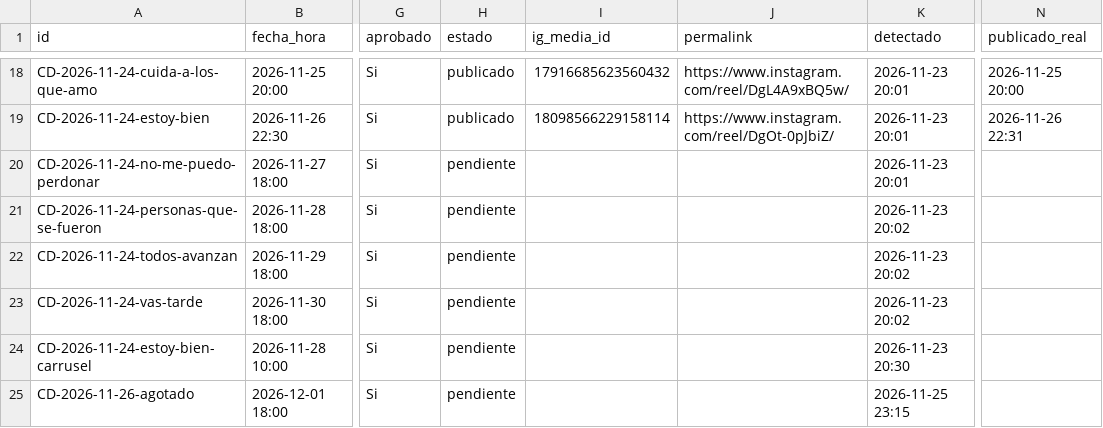
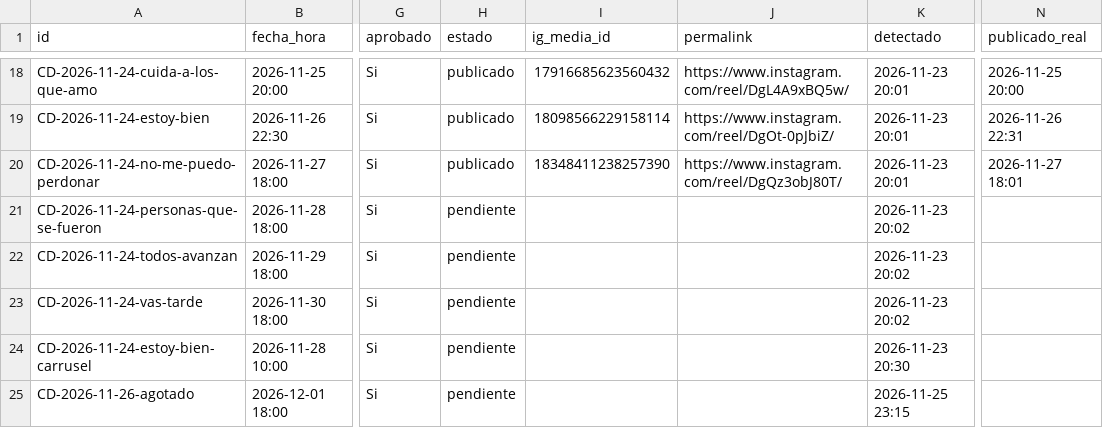
Before and after one commit to carrito-azul/caminos-divinos-publicador, a CSV file: calendario.csv, drawn as a sheet; only a part is shown, gaps mark what is left out; the diff names each change by its address in the sheet, - before the commit and + after, or states it on an @@ line.

Commit message:
Actualiza calendario y metricas

```diff
--- a/calendario.csv
+++ b/calendario.csv
-H20 (estado): pendiente
+H20 (estado): publicado
-I20 (ig_media_id): (empty)
+I20 (ig_media_id): 18348411238257390
-J20 (permalink): (empty)
+J20 (permalink): https://www.instagram.com/reel/DgQz3obJ80T/
-N20 (publicado_real): (empty)
+N20 (publicado_real): 2026-11-27 18:01
```
Also changed, not shown: mediciones.csv, yt_comentados.csv, 2 other files.
